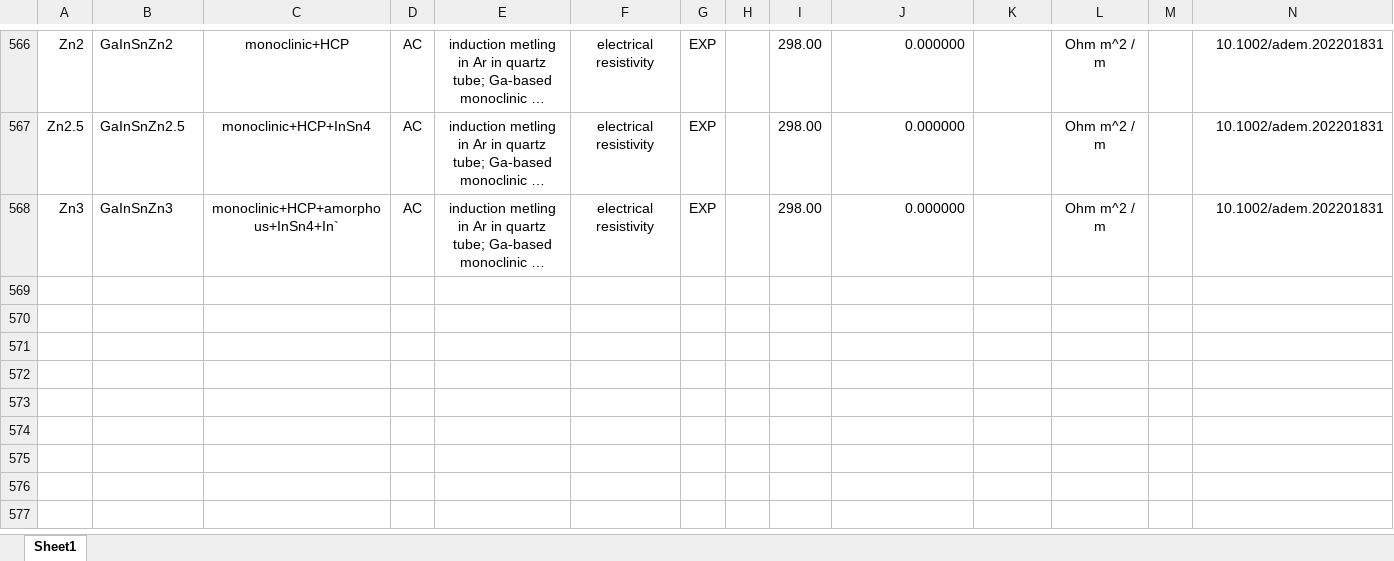
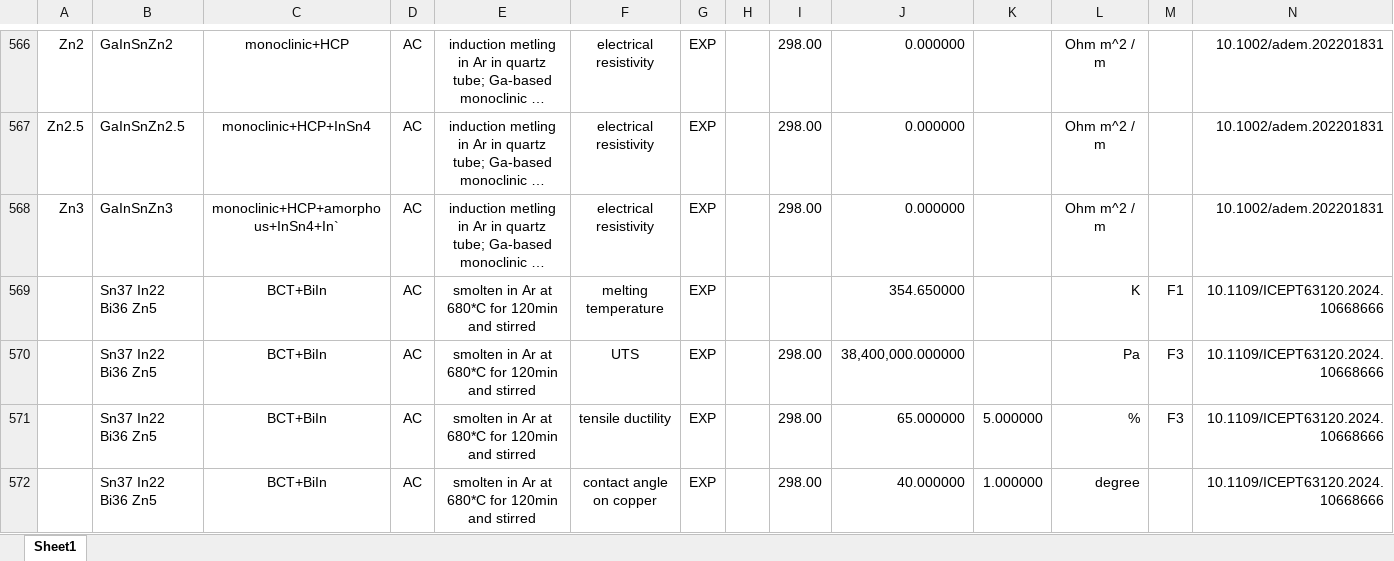
Before and after one commit to amkrajewski/ULTERA-contribute-amkrajewski, an Excel workbook: LessCommonElements_Nov2024.xlsx, sheet Sheet1, drawn as a sheet; only a part is shown, gaps mark what is left out; long unchanged cells end in …; values as stored, in another font and other column widths than the file's, no borders; rows hold the shown columns only; the diff names each change by its address in the sheet, - before the commit and + after, or states it on an @@ line.

Commit message:
- extracted data from `10.1109/ICEPT63120.2024.10668666`

```diff
--- a/LessCommonElements_Nov2024.xlsx (sheet Sheet1)
+++ b/LessCommonElements_Nov2024.xlsx (sheet Sheet1)
+row 569:  | Sn37 In22 Bi36 Zn5 | BCT+BiIn | AC | smolten in Ar at 680*C for 120min and stirred | melting temperature | EXP |  |  | 354.650000 |  | K | F1 | 10.1109/ICEPT63120.2024.10668666
+row 570:  | Sn37 In22 Bi36 Zn5 | BCT+BiIn | AC | smolten in Ar at 680*C for 120min and stirred | UTS | EXP |  | 298.00 | 38,400,000.000000 |  | Pa | F3 | 10.1109/ICEPT63120.2024.10668666
+row 571:  | Sn37 In22 Bi36 Zn5 | BCT+BiIn | AC | smolten in Ar at 680*C for 120min and stirred | tensile ductility | EXP |  | 298.00 | 65.000000 | 5.000000 | % | F3 | 10.1109/ICEPT63120.2024.10668666
+row 572:  | Sn37 In22 Bi36 Zn5 | BCT+BiIn | AC | smolten in Ar at 680*C for 120min and stirred | contact angle on copper | EXP |  | 298.00 | 40.000000 | 1.000000 | degree |  | 10.1109/ICEPT63120.2024.10668666
```
